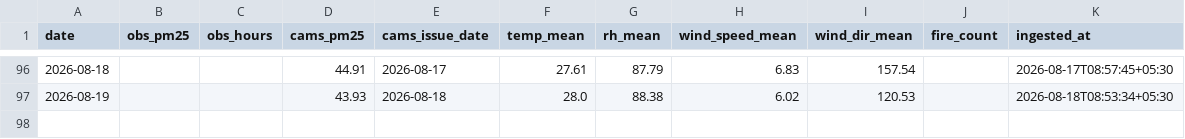
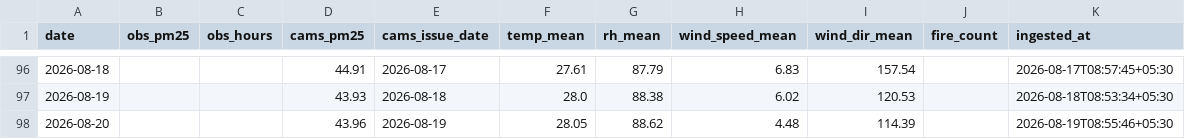
Before and after one commit to Blakkbird/ucs503p-202627odd-Project-P1.v1, a CSV file: data/daily.csv, drawn as a sheet; only a part is shown, gaps mark what is left out.

```diff
--- a/data/daily.csv
+++ b/data/daily.csv
@@ -97 +97,2 @@ date,obs_pm25,obs_hours,cams_pm25,cams_issue_date,temp_mean,rh_mean,wind_speed_m
 2026-08-19,,,43.93,2026-08-18,28.0,88.38,6.02,120.53,,2026-08-18T08:53:34+05:30
+2026-08-20,,,43.96,2026-08-19,28.05,88.62,4.48,114.39,,2026-08-19T08:55:46+05:30
```
